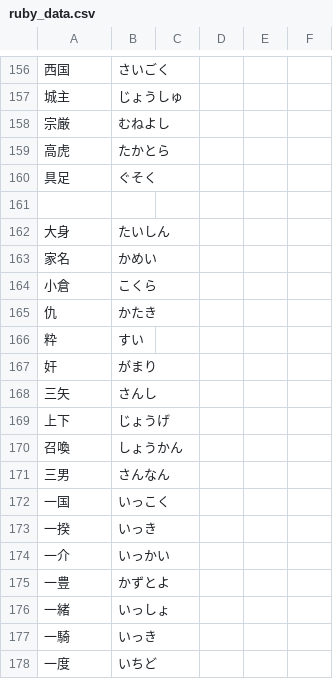
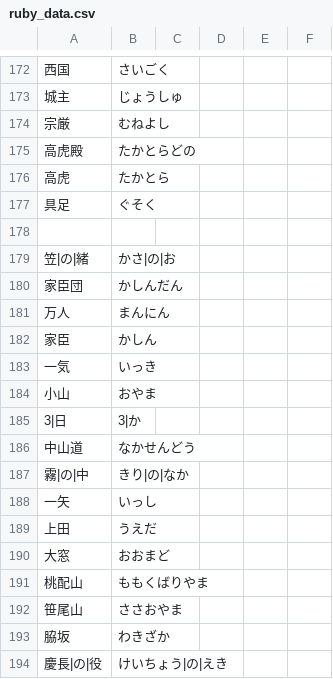
Before and after one commit to project-H-card/textbook, a CSV file: gegw_war/data/ruby_data.csv, drawn as a sheet; only a part is shown, gaps mark what is left out; the shorter side is filled out with more unchanged rows; the diff covers the shown part only.

```diff
--- a/gegw_war/data/ruby_data.csv
+++ b/gegw_war/data/ruby_data.csv
@@ -158,0 +175 @@
+高虎殿,たかとらどの,
@@ -160,0 +178,17 @@
+,,
+笠|の|緒,かさ|の|お,
+家臣団,かしんだん,
+万人,まんにん,
+家臣,かしん,
+一気,いっき,
+小山,おやま,
+3|日,3|か,
+中山道,なかせんどう,
+霧|の|中,きり|の|なか,
+一矢,いっし,
+上田,うえだ,
+大窓,おおまど,
+桃配山,ももくばりやま,
+笹尾山,ささおやま,
+脇坂,わきざか,
+慶長|の|役,けいちょう|の|えき,
```
Also changed, not shown: 28 added rows, 1 moved row and 15 edited cells elsewhere in this file, gegw_data/data.csv, gegw_spot_data/data.csv, 48 other files.
